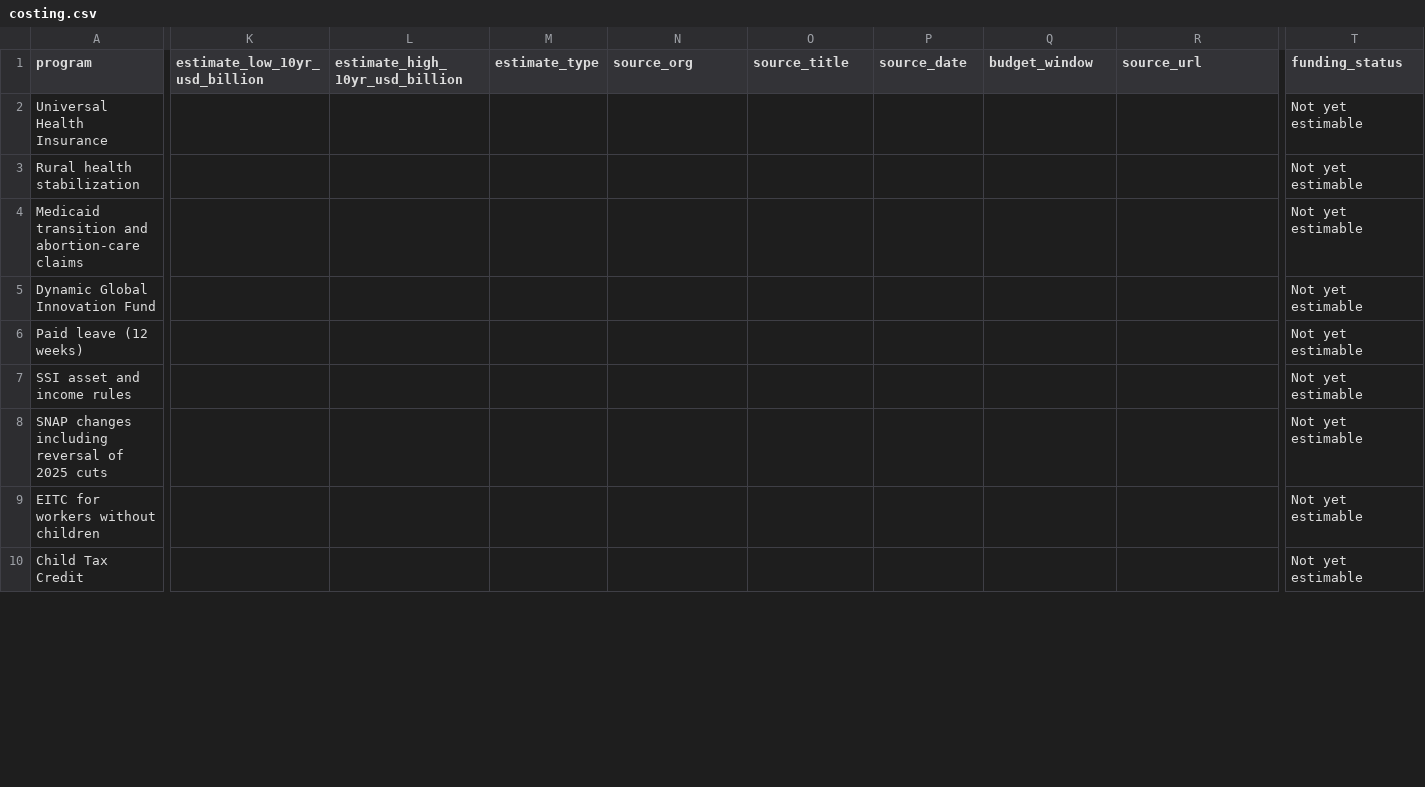
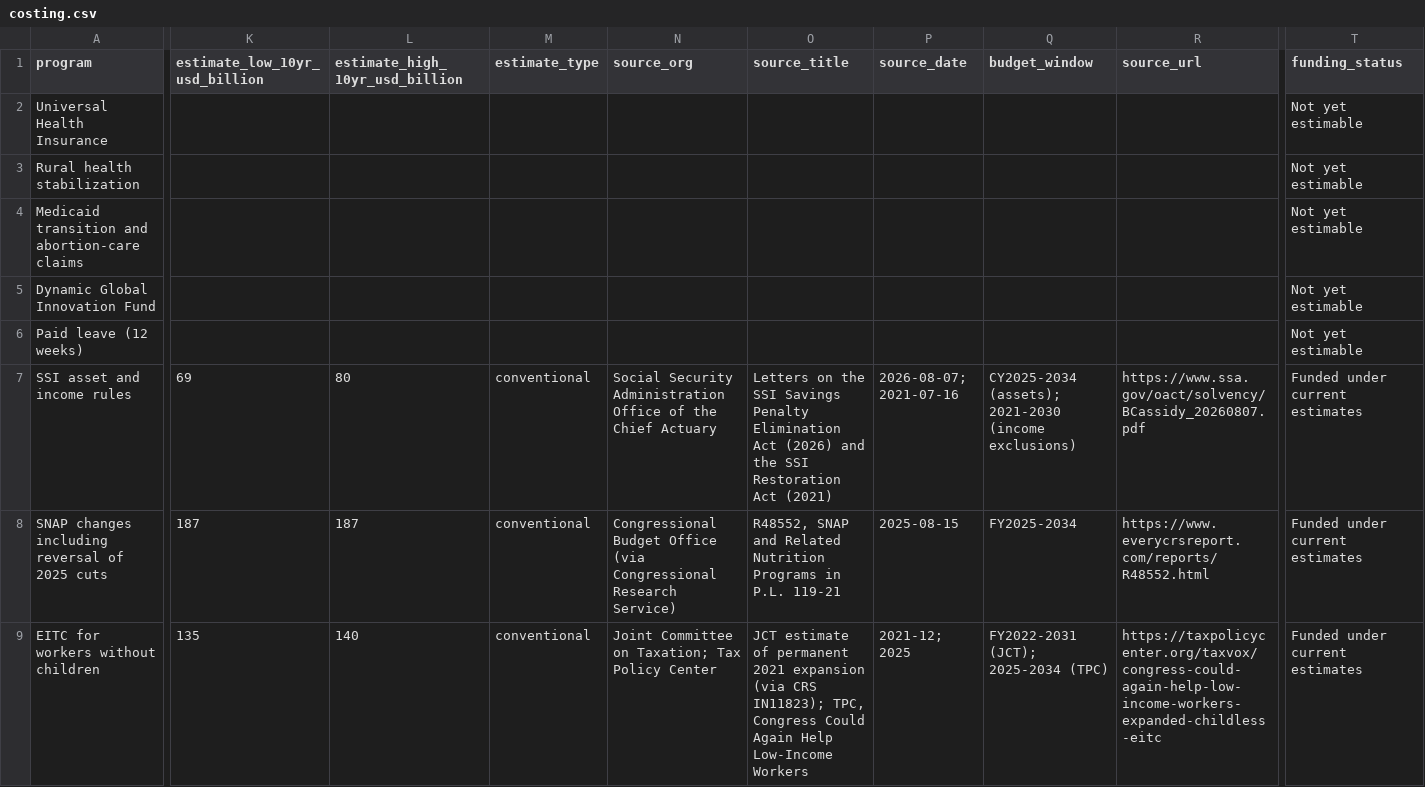
Before and after one commit to meyersgl/meyersgl.github.io, a CSV file: data/costing.csv, drawn as a sheet; only a part is shown, gaps mark what is left out; removed rows and columns are numbered as before the commit, all else as after; rows hold the shown columns only; the diff covers the shown part only; the diff names each change by its address in the sheet, - before the commit and + after, or states it on an @@ line.

```diff
--- a/data/costing.csv
+++ b/data/costing.csv
-K7 (estimate_low_10yr_usd_billion): (empty)
+K7 (estimate_low_10yr_usd_billion): 69
-L7 (estimate_high_10yr_usd_billion): (empty)
+L7 (estimate_high_10yr_usd_billion): 80
-M7:M9 (estimate_type): (empty)
+M7:M9 (estimate_type): conventional
-N7 (source_org): (empty)
+N7 (source_org): Social Security Administration Office of the Chief Actuary
-O7 (source_title): (empty)
+O7 (source_title): Letters on the SSI Savings Penalty Elimination Act (2026) and the SSI Restoration Act (2021)
-P7 (source_date): (empty)
+P7 (source_date): 2026-08-07; 2021-07-16
-Q7 (budget_window): (empty)
+Q7 (budget_window): CY2025-2034 (assets); 2021-2030 (income exclusions)
-R7 (source_url): (empty)
+R7 (source_url): https://www.ssa.gov/oact/solvency/BCassidy_20260807.pdf
-T7:T9 (funding_status): Not yet estimable
+T7:T9 (funding_status): Funded under current estimates
-K8 (estimate_low_10yr_usd_billion): (empty)
+K8 (estimate_low_10yr_usd_billion): 187
-L8 (estimate_high_10yr_usd_billion): (empty)
+L8 (estimate_high_10yr_usd_billion): 187
-N8 (source_org): (empty)
+N8 (source_org): Congressional Budget Office (via Congressional Research Service)
-O8 (source_title): (empty)
+O8 (source_title): R48552, SNAP and Related Nutrition Programs in P.L. 119-21
-P8 (source_date): (empty)
+P8 (source_date): 2025-08-15
-Q8 (budget_window): (empty)
+Q8 (budget_window): FY2025-2034
-R8 (source_url): (empty)
+R8 (source_url): https://www.everycrsreport.com/reports/R48552.html
-K9 (estimate_low_10yr_usd_billion): (empty)
+K9 (estimate_low_10yr_usd_billion): 135
-L9 (estimate_high_10yr_usd_billion): (empty)
+L9 (estimate_high_10yr_usd_billion): 140
-N9 (source_org): (empty)
+N9 (source_org): Joint Committee on Taxation; Tax Policy Center
-O9 (source_title): (empty)
+O9 (source_title): JCT estimate of permanent 2021 expansion (via CRS IN11823); TPC, Congress Could Again Help Low-Income Workers
-P9 (source_date): (empty)
+P9 (source_date): 2021-12; 2025
-Q9 (budget_window): (empty)
+Q9 (budget_window): FY2022-2031 (JCT); 2025-2034 (TPC)
-R9 (source_url): (empty)
+R9 (source_url): https://taxpolicycenter.org/taxvox/congress-could-again-help-low-income-workers-expanded-childless-eitc
-row 10: Child Tax Credit |  |  |  |  |  |  |  |  | Not yet estimable
```
Also changed, not shown: 2 added rows and 9 edited cells elsewhere in this file, 10 other files.
